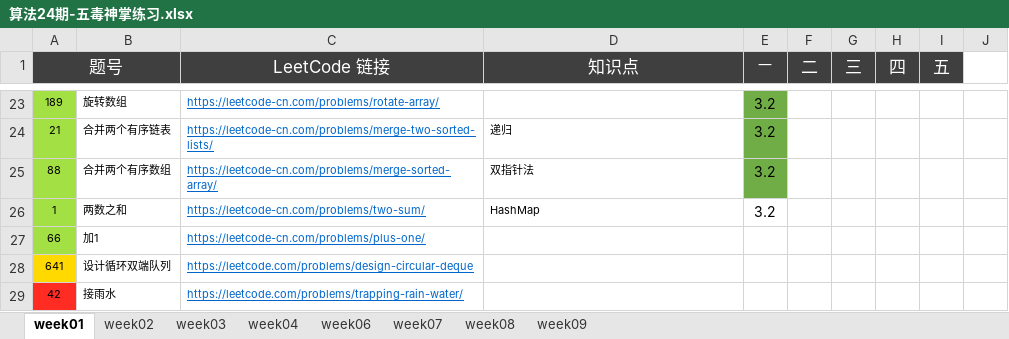
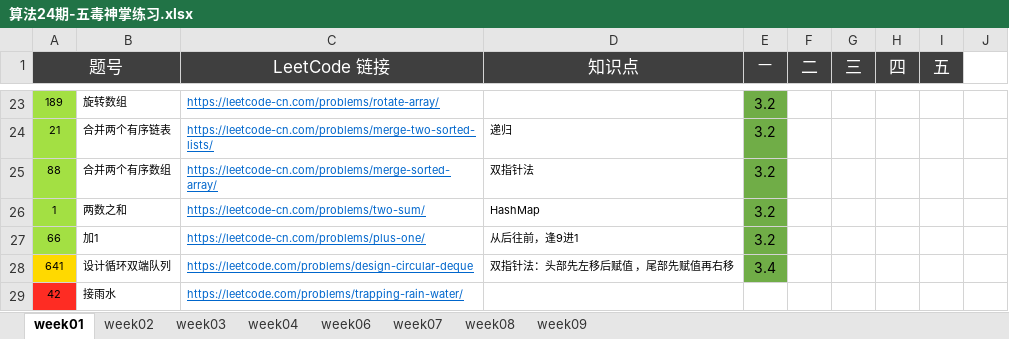
Before and after one commit to Quan-heng/LeetCodeTraining, an Excel workbook: 算法24期-五毒神掌练习.xlsx, sheet week01, drawn as a sheet; only a part is shown, gaps mark what is left out; values as stored, in another font and other column widths than the file's, no borders; charts and pictures not drawn; the diff names each change by its address in the sheet, - before the commit and + after, or states it on an @@ line.

Commit message:
merge two list

```diff
--- a/算法24期-五毒神掌练习.xlsx (sheet week01)
+++ b/算法24期-五毒神掌练习.xlsx (sheet week01)
-E26:E28 fill: none
+E26:E28 fill: #70AD47
-D27 (知识点): (empty)
+D27 (知识点): 从后往前，逢9进1
-E27 (一): (empty)
+E27 (一): 3.2
-D28 (知识点): (empty)
+D28 (知识点): 双指针法：头部先左移后赋值 ，尾部先赋值再右移
-E28 (一): (empty)
+E28 (一): 3.4
```
Also changed, not shown: 3 other files.
